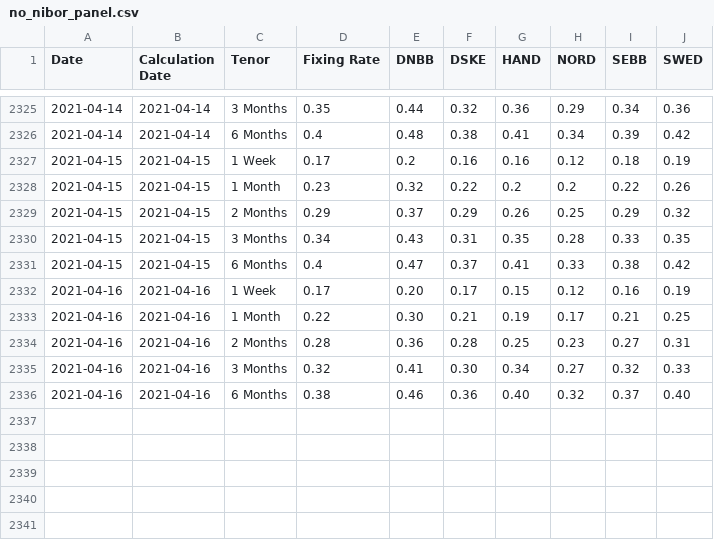
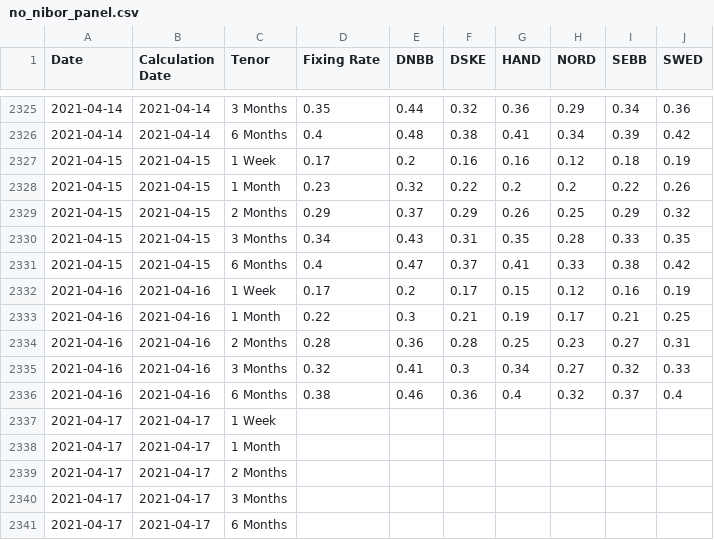
Before and after one commit to frefrik/norway-finance-statistics, a CSV file: data/no_nibor_panel.csv, drawn as a sheet; only a part is shown, gaps mark what is left out.

```diff
--- a/data/no_nibor_panel.csv
+++ b/data/no_nibor_panel.csv
@@ -2331,6 +2331,11 @@ Date,Calculation Date,Tenor,Fixing Rate,DNBB,DSKE,HAND,NORD,SEBB,SWED
 2021-04-15,2021-04-15,6 Months,0.4,0.47,0.37,0.41,0.33,0.38,0.42
-2021-04-16,2021-04-16,1 Week,0.17,0.20,0.17,0.15,0.12,0.16,0.19
-2021-04-16,2021-04-16,1 Month,0.22,0.30,0.21,0.19,0.17,0.21,0.25
+2021-04-16,2021-04-16,1 Week,0.17,0.2,0.17,0.15,0.12,0.16,0.19
+2021-04-16,2021-04-16,1 Month,0.22,0.3,0.21,0.19,0.17,0.21,0.25
 2021-04-16,2021-04-16,2 Months,0.28,0.36,0.28,0.25,0.23,0.27,0.31
-2021-04-16,2021-04-16,3 Months,0.32,0.41,0.30,0.34,0.27,0.32,0.33
-2021-04-16,2021-04-16,6 Months,0.38,0.46,0.36,0.40,0.32,0.37,0.40
+2021-04-16,2021-04-16,3 Months,0.32,0.41,0.3,0.34,0.27,0.32,0.33
+2021-04-16,2021-04-16,6 Months,0.38,0.46,0.36,0.4,0.32,0.37,0.4
+2021-04-17,2021-04-17,1 Week,,,,,,,
+2021-04-17,2021-04-17,1 Month,,,,,,,
+2021-04-17,2021-04-17,2 Months,,,,,,,
+2021-04-17,2021-04-17,3 Months,,,,,,,
+2021-04-17,2021-04-17,6 Months,,,,,,,
```
Also changed, not shown: data/no_nibor.csv, 3 other files.
